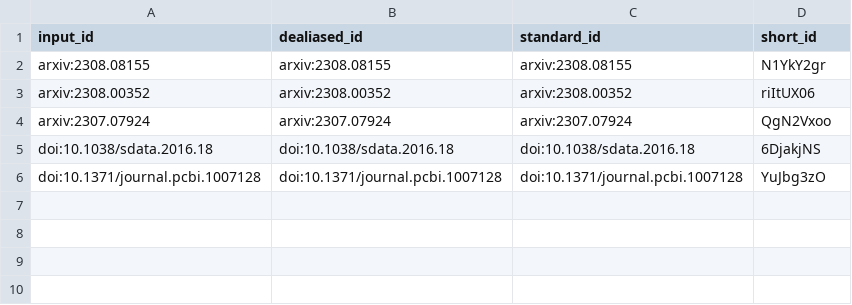
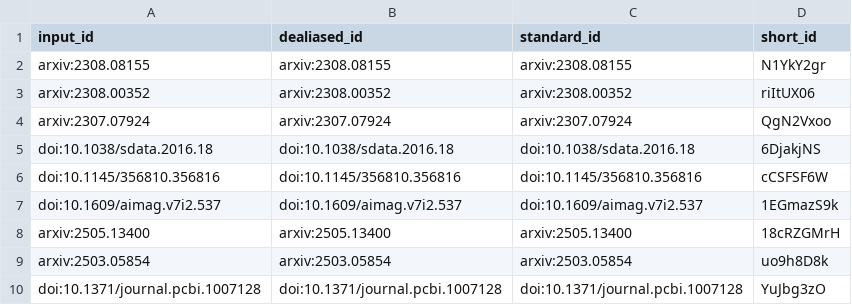
Before and after one commit to TaylorResearchLab/beyond-the-chat-window, a TSV file: citations.tsv, drawn as a sheet; the diff names each change by its address in the sheet, - before the commit and + after, or states it on an @@ line.

Commit message:
Merge PR 2: manuscript, validated citations, and work-contract supplement [ci skip]
This build is based on
https://github.com/TaylorResearchLab/beyond-the-chat-window/commit/68b45c07aeef132947abf88284c408f7df94f02a.

This commit was created by the following CI build and job:
https://github.com/TaylorResearchLab/beyond-the-chat-window/commit/68b45c07aeef132947abf88284c408f7df94f02a/checks
https://github.com/TaylorResearchLab/beyond-the-chat-window/actions/runs/31791059594

```diff
--- a/citations.tsv
+++ b/citations.tsv
+row 6: doi:10.1145/356810.356816 | doi:10.1145/356810.356816 | doi:10.1145/356810.356816 | cCSFSF6W
+row 7: doi:10.1609/aimag.v7i2.537 | doi:10.1609/aimag.v7i2.537 | doi:10.1609/aimag.v7i2.537 | 1EGmazS9k
+row 8: arxiv:2505.13400 | arxiv:2505.13400 | arxiv:2505.13400 | 18cRZGMrH
+row 9: arxiv:2503.05854 | arxiv:2503.05854 | arxiv:2503.05854 | uo9h8D8k
```
Also changed, not shown: 14 other files.
